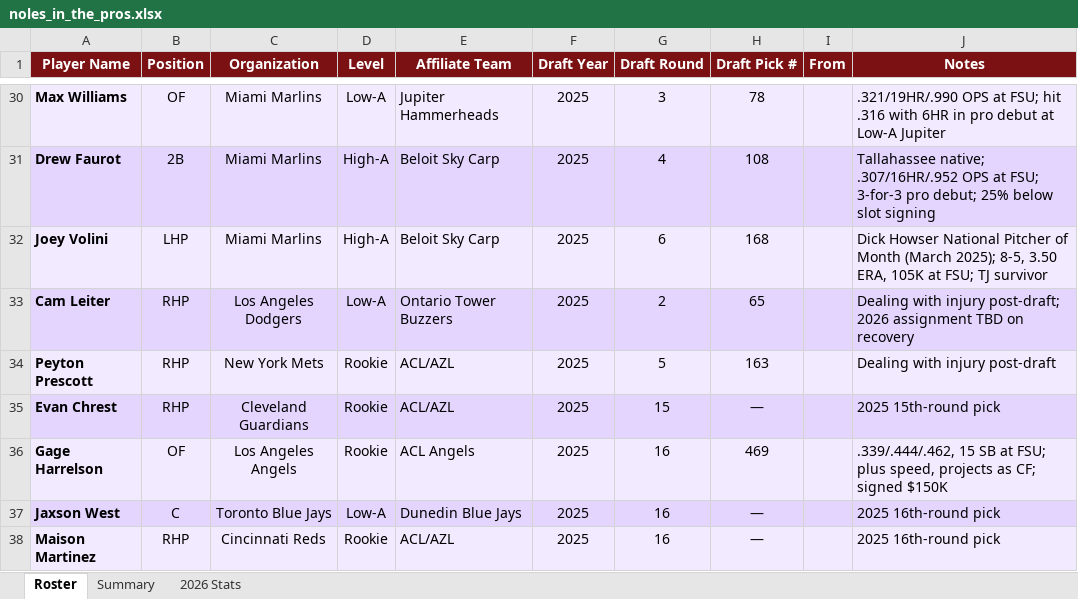
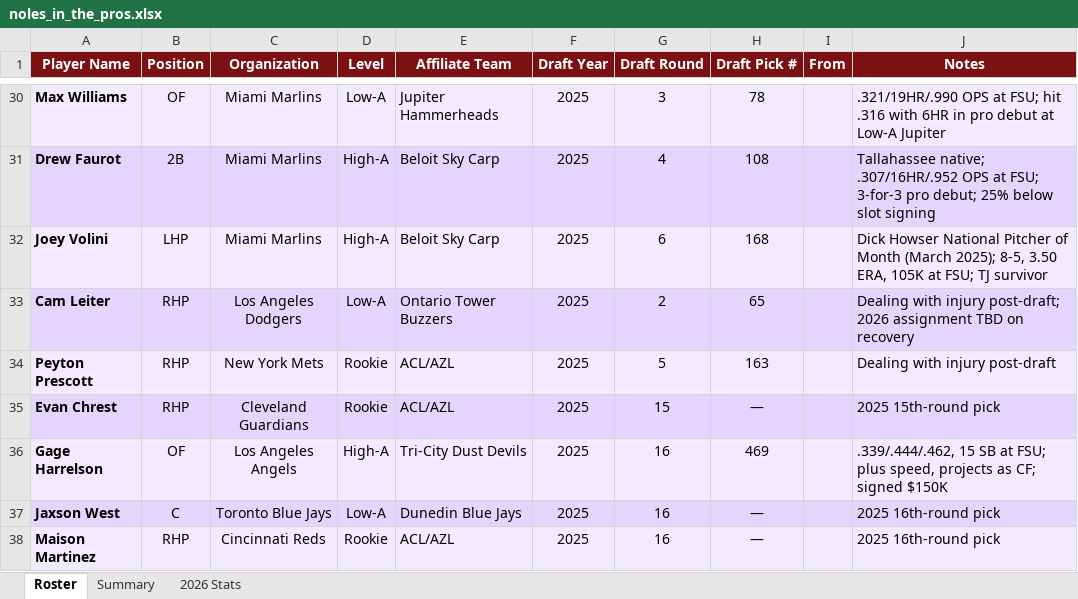
Before and after one commit to JohnVNoles/noles-in-the-show, an Excel workbook: noles_in_the_pros.xlsx, sheet Roster, drawn as a sheet; only a part is shown, gaps mark what is left out; values as stored, in another font and other column widths than the file's, no borders; the diff names each change by its address in the sheet, - before the commit and + after, or states it on an @@ line.

```diff
--- a/noles_in_the_pros.xlsx (sheet Roster)
+++ b/noles_in_the_pros.xlsx (sheet Roster)
-D36 (Level): Rookie
+D36 (Level): High-A
-E36 (Affiliate Team): ACL Angels
+E36 (Affiliate Team): Tri-City Dust Devils
```
